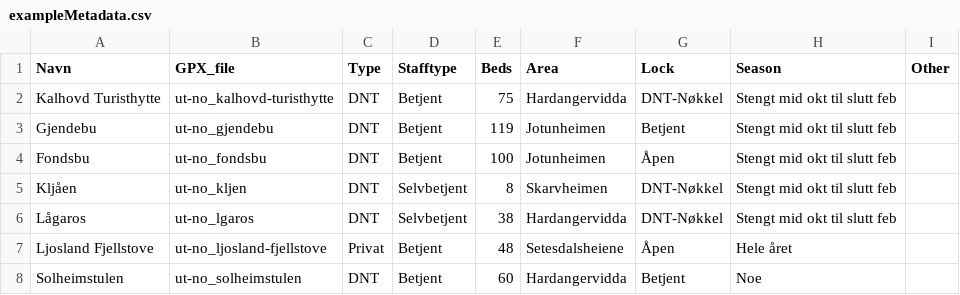
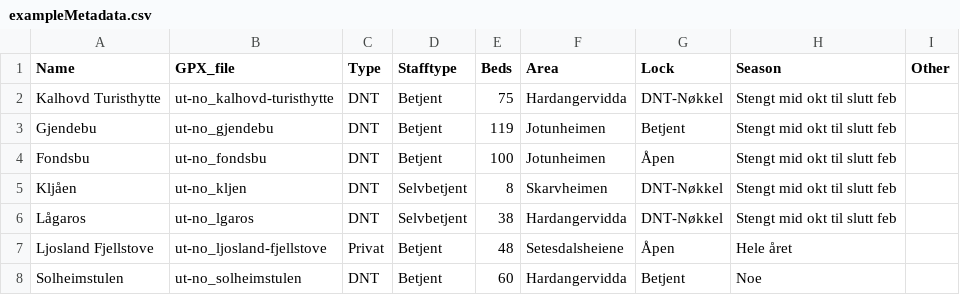
Before and after one commit to markusrud/GPX-parser-for-ut.no, a CSV file: exampleMetadata.csv, drawn as a sheet.

```diff
--- a/exampleMetadata.csv
+++ b/exampleMetadata.csv
@@ -1,2 +1,2 @@
-Navn,GPX_file,Type,Stafftype,Beds,Area,Lock,Season,Other
+Name,GPX_file,Type,Stafftype,Beds,Area,Lock,Season,Other
 Kalhovd Turisthytte,ut-no_kalhovd-turisthytte,DNT,Betjent,75,Hardangervidda,DNT-Nøkkel,Stengt mid okt til slutt feb,
```
Also changed, not shown: 1 other file.
